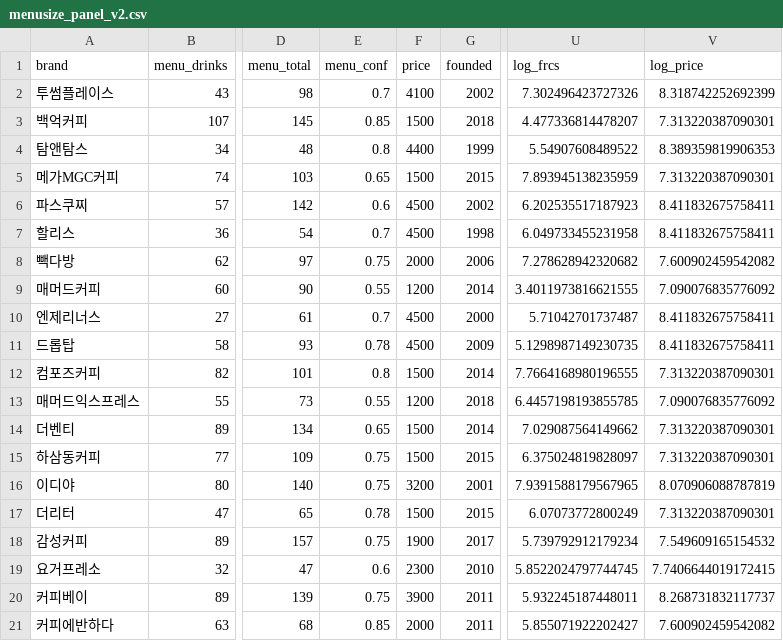
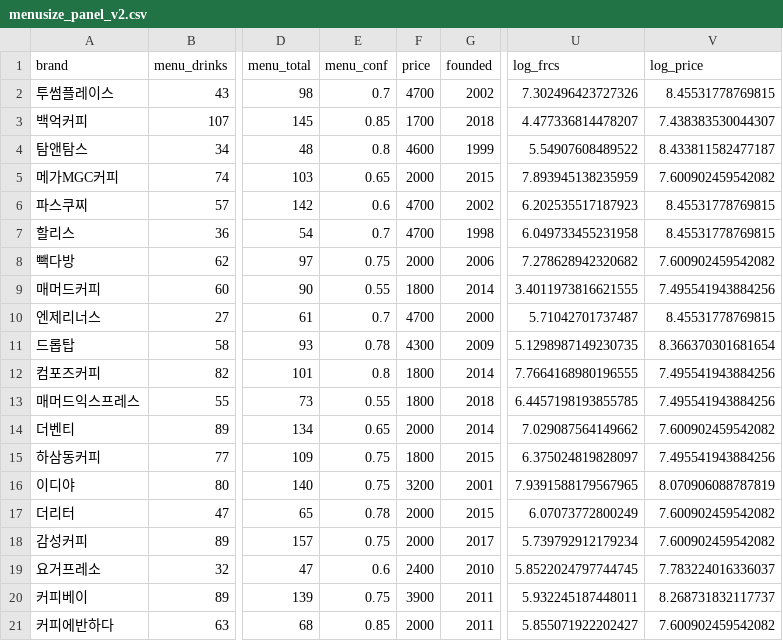
Before and after one commit to jwoochoi2001/DA_Coffee-Menu-Sales-Analysis, a CSV file: data/franchise/menusize_panel_v2.csv, drawn as a sheet; only a part is shown, gaps mark what is left out; the diff names each change by its address in the sheet, - before the commit and + after, or states it on an @@ line.

```diff
--- a/data/franchise/menusize_panel_v2.csv
+++ b/data/franchise/menusize_panel_v2.csv
-F2 (price): 4100
+F2 (price): 4700
-V2 (log_price): 8.318742252692399
+V2 (log_price): 8.45531778769815
-F3 (price): 1500
+F3 (price): 1700
-V3 (log_price): 7.313220387090301
+V3 (log_price): 7.438383530044307
-F4 (price): 4400
+F4 (price): 4600
-V4 (log_price): 8.389359819906353
+V4 (log_price): 8.433811582477187
-F5 (price): 1500
+F5 (price): 2000
-V5 (log_price): 7.313220387090301
+V5 (log_price): 7.600902459542082
-F6:F7 (price): 4500
+F6:F7 (price): 4700
-V6:V7 (log_price): 8.411832675758411
+V6:V7 (log_price): 8.45531778769815
-F9 (price): 1200
+F9 (price): 1800
-V9 (log_price): 7.090076835776092
+V9 (log_price): 7.495541943884256
-F10 (price): 4500
+F10 (price): 4700
-V10 (log_price): 8.411832675758411
+V10 (log_price): 8.45531778769815
-F11 (price): 4500
+F11 (price): 4300
-V11 (log_price): 8.411832675758411
+V11 (log_price): 8.366370301681654
-F12 (price): 1500
+F12 (price): 1800
-V12 (log_price): 7.313220387090301
+V12 (log_price): 7.495541943884256
-F13 (price): 1200
+F13 (price): 1800
-V13 (log_price): 7.090076835776092
+V13 (log_price): 7.495541943884256
-F14 (price): 1500
+F14 (price): 2000
-V14 (log_price): 7.313220387090301
+V14 (log_price): 7.600902459542082
-F15 (price): 1500
+F15 (price): 1800
-V15 (log_price): 7.313220387090301
+V15 (log_price): 7.495541943884256
-F17 (price): 1500
+F17 (price): 2000
-V17 (log_price): 7.313220387090301
+V17 (log_price): 7.600902459542082
-F18 (price): 1900
+F18 (price): 2000
-V18 (log_price): 7.549609165154532
+V18 (log_price): 7.600902459542082
-F19 (price): 2300
+F19 (price): 2400
-V19 (log_price): 7.7406644019172415
+V19 (log_price): 7.783224016336037
```
Also changed, not shown: 5 other files.
